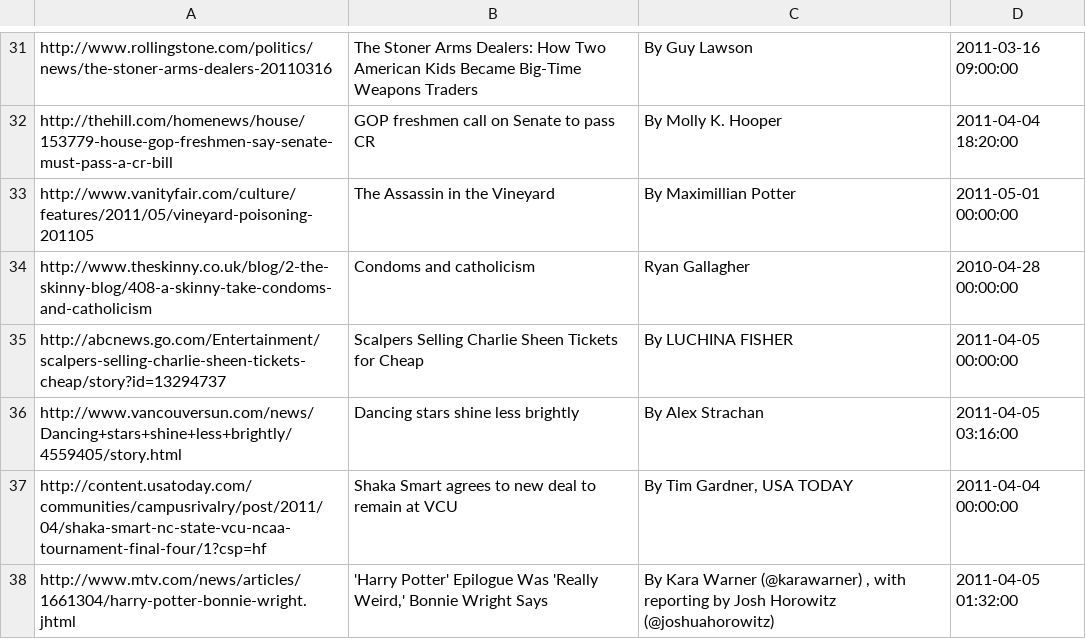
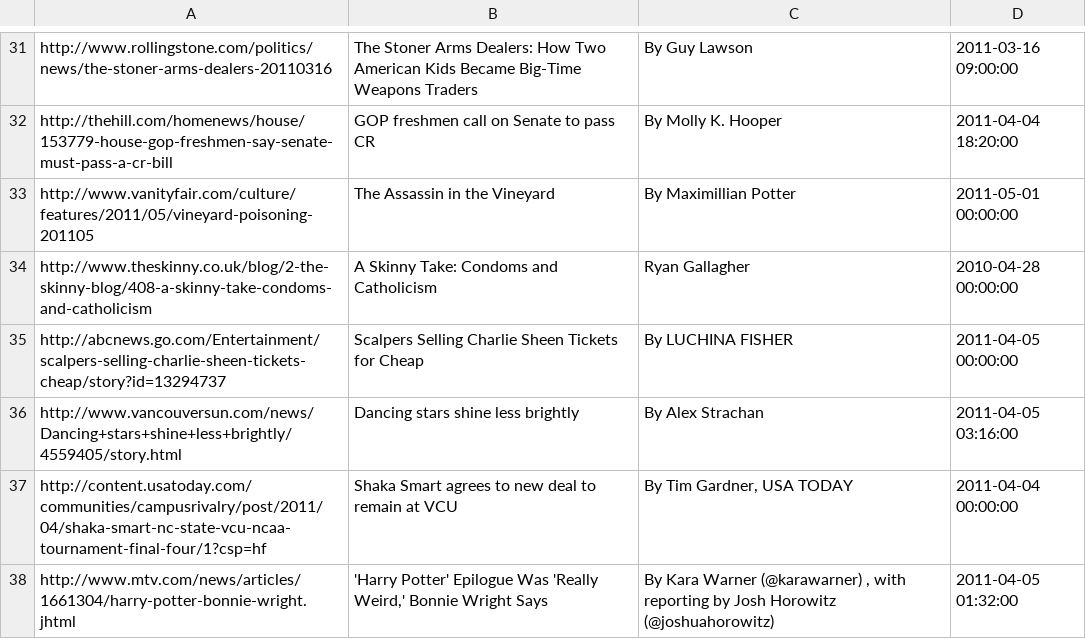
Before and after one commit to bcampbell/metareadability, a CSV file: basic_tests.csv, drawn as a sheet; only a part is shown, gaps mark what is left out.

Commit message:
add test for headline in slug

```diff
--- a/basic_tests.csv
+++ b/basic_tests.csv
@@ -33,3 +33,3 @@ http://thehill.com/homenews/house/153779-house-gop-freshmen-say-senate-must-pass
 http://www.vanityfair.com/culture/features/2011/05/vineyard-poisoning-201105,The Assassin in the Vineyard,By Maximillian Potter,2011-05-01 00:00:00
-http://www.theskinny.co.uk/blog/2-the-skinny-blog/408-a-skinny-take-condoms-and-catholicism,Condoms and catholicism,Ryan Gallagher,2010-04-28 00:00:00
+http://www.theskinny.co.uk/blog/2-the-skinny-blog/408-a-skinny-take-condoms-and-catholicism,A Skinny Take: Condoms and Catholicism,Ryan Gallagher,2010-04-28 00:00:00
 http://abcnews.go.com/Entertainment/scalpers-selling-charlie-sheen-tickets-cheap/story?id=13294737,Scalpers Selling Charlie Sheen Tickets for Cheap,By LUCHINA FISHER,2011-04-05 00:00:00
```
Also changed, not shown: 1 other file.
